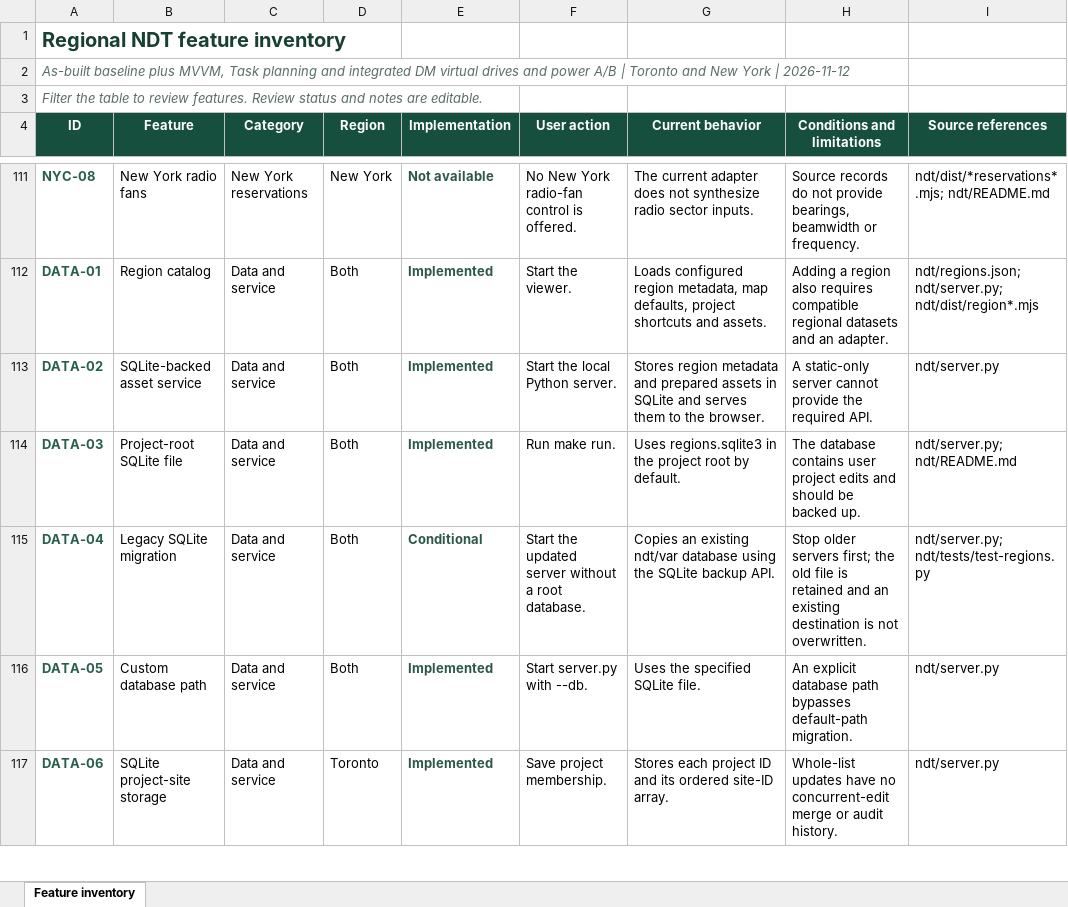
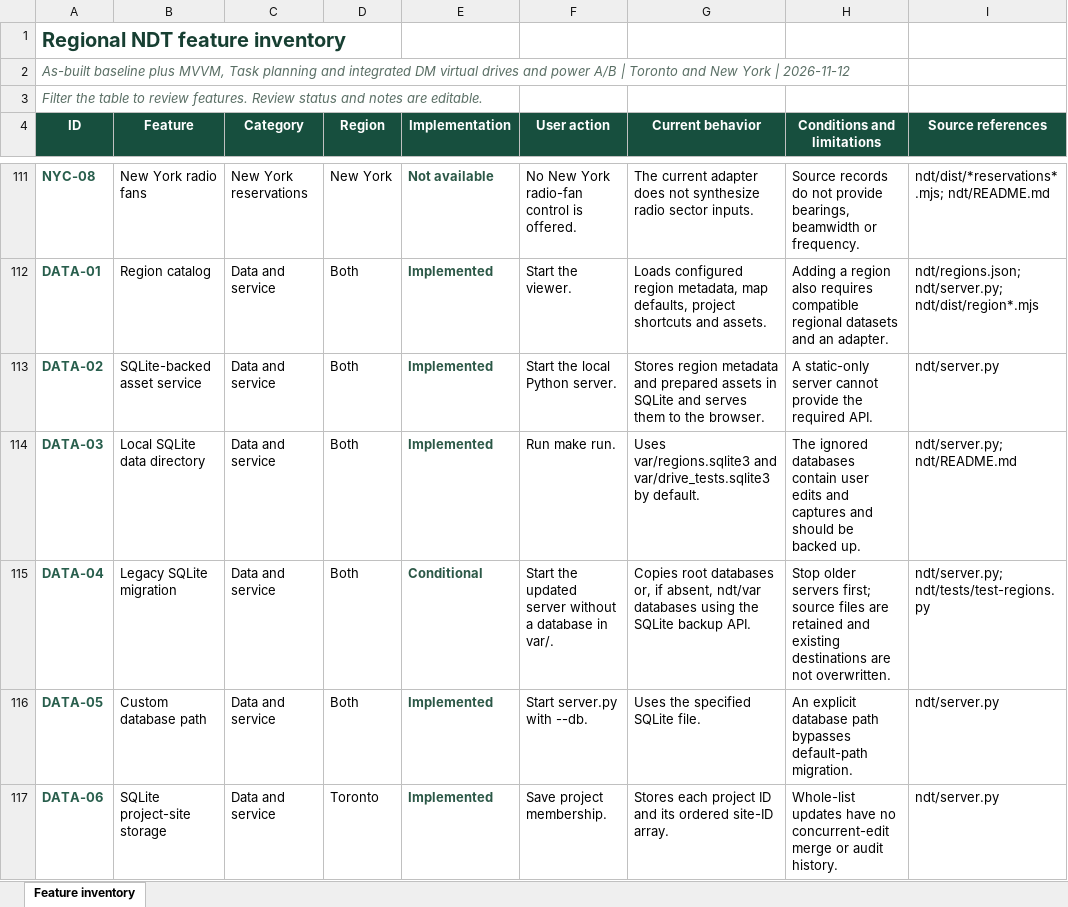
Before and after one commit to jangwonpark74/ndt, an Excel workbook: outputs/ndt-feature-inventory/feature_inventory.xlsx, sheet Feature inventory, drawn as a sheet; only a part is shown, gaps mark what is left out; values as stored, in another font and other column widths than the file's, no borders; table styles not drawn; the diff names each change by its address in the sheet, - before the commit and + after, or states it on an @@ line.

Commit message:
Store runtime databases in local data directory

```diff
--- a/outputs/ndt-feature-inventory/feature_inventory.xlsx (sheet Feature inventory)
+++ b/outputs/ndt-feature-inventory/feature_inventory.xlsx (sheet Feature inventory)
-B114 (Feature): Project-root SQLite file
+B114 (Feature): Local SQLite data directory
-G114 (Current behavior): Uses regions.sqlite3 in the project root by default.
+G114 (Current behavior): Uses var/regions.sqlite3 and var/drive_tests.sqlite3 by default.
-H114 (Conditions and limitations): The database contains user project edits and should…
+H114 (Conditions and limitations): The ignored databases contain user edits and captures and should…
-F115 (User action): …without a root database.
+F115 (User action): …without a database in var/.
-G115 (Current behavior): Copies an existing ndt/var database using the…
+G115 (Current behavior): Copies root databases or, if absent, ndt/var databases using the…
-H115 (Conditions and limitations): …servers first; the old file is retained and an existing destination is not overwritten.
+H115 (Conditions and limitations): …servers first; source files are retained and existing destinations are not overwritten.
```
Also changed, not shown: 12 other files.
